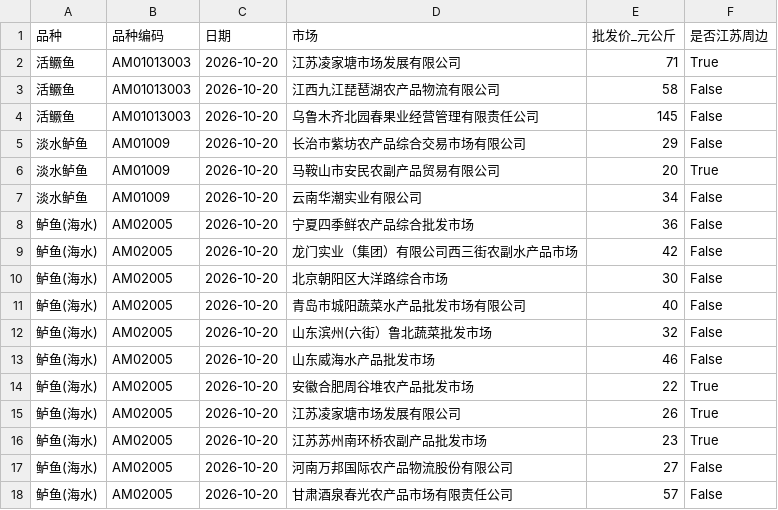
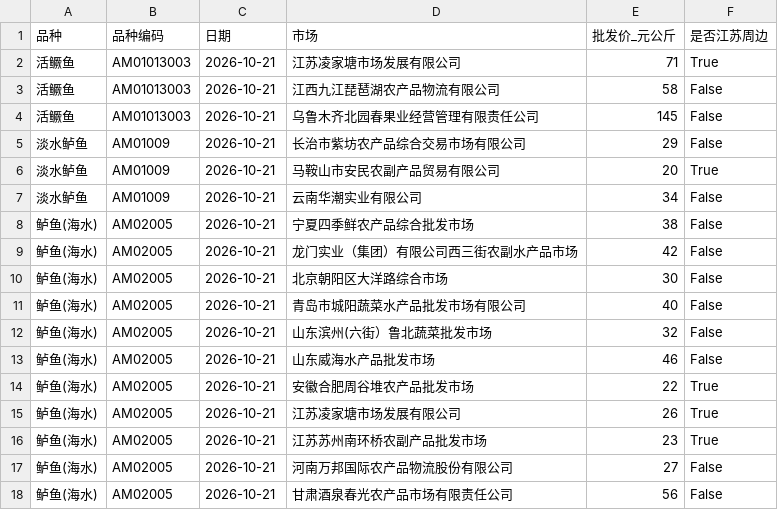
Before and after one commit to gehuEOD/fish-price-dashboard, a CSV file: fish_prices.csv, drawn as a sheet.

```diff
--- a/fish_prices.csv
+++ b/fish_prices.csv
@@ -1,18 +1,18 @@
 品种,品种编码,日期,市场,批发价_元公斤,是否江苏周边
-活鳜鱼,AM01013003,2026-10-20,江苏凌家塘市场发展有限公司,71,True
-活鳜鱼,AM01013003,2026-10-20,江西九江琵琶湖农产品物流有限公司,58,False
-活鳜鱼,AM01013003,2026-10-20,乌鲁木齐北园春果业经营管理有限责任公司,145,False
-淡水鲈鱼,AM01009,2026-10-20,长治市紫坊农产品综合交易市场有限公司,29,False
-淡水鲈鱼,AM01009,2026-10-20,马鞍山市安民农副产品贸易有限公司,20,True
-淡水鲈鱼,AM01009,2026-10-20,云南华潮实业有限公司,34,False
-鲈鱼(海水),AM02005,2026-10-20,宁夏四季鲜农产品综合批发市场,36,False
-鲈鱼(海水),AM02005,2026-10-20,龙门实业（集团）有限公司西三街农副水产品市场,42,False
-鲈鱼(海水),AM02005,2026-10-20,北京朝阳区大洋路综合市场,30,False
-鲈鱼(海水),AM02005,2026-10-20,青岛市城阳蔬菜水产品批发市场有限公司,40,False
-鲈鱼(海水),AM02005,2026-10-20,山东滨州(六街）鲁北蔬菜批发市场,32,False
-鲈鱼(海水),AM02005,2026-10-20,山东威海水产品批发市场,46,False
-鲈鱼(海水),AM02005,2026-10-20,安徽合肥周谷堆农产品批发市场,22,True
-鲈鱼(海水),AM02005,2026-10-20,江苏凌家塘市场发展有限公司,26,True
-鲈鱼(海水),AM02005,2026-10-20,江苏苏州南环桥农副产品批发市场,23,True
-鲈鱼(海水),AM02005,2026-10-20,河南万邦国际农产品物流股份有限公司,27,False
-鲈鱼(海水),AM02005,2026-10-20,甘肃酒泉春光农产品市场有限责任公司,57,False
+活鳜鱼,AM01013003,2026-10-21,江苏凌家塘市场发展有限公司,71,True
+活鳜鱼,AM01013003,2026-10-21,江西九江琵琶湖农产品物流有限公司,58,False
+活鳜鱼,AM01013003,2026-10-21,乌鲁木齐北园春果业经营管理有限责任公司,145,False
+淡水鲈鱼,AM01009,2026-10-21,长治市紫坊农产品综合交易市场有限公司,29,False
+淡水鲈鱼,AM01009,2026-10-21,马鞍山市安民农副产品贸易有限公司,20,True
+淡水鲈鱼,AM01009,2026-10-21,云南华潮实业有限公司,34,False
+鲈鱼(海水),AM02005,2026-10-21,宁夏四季鲜农产品综合批发市场,38,False
+鲈鱼(海水),AM02005,2026-10-21,龙门实业（集团）有限公司西三街农副水产品市场,42,False
+鲈鱼(海水),AM02005,2026-10-21,北京朝阳区大洋路综合市场,30,False
+鲈鱼(海水),AM02005,2026-10-21,青岛市城阳蔬菜水产品批发市场有限公司,40,False
+鲈鱼(海水),AM02005,2026-10-21,山东滨州(六街）鲁北蔬菜批发市场,32,False
+鲈鱼(海水),AM02005,2026-10-21,山东威海水产品批发市场,46,False
+鲈鱼(海水),AM02005,2026-10-21,安徽合肥周谷堆农产品批发市场,22,True
+鲈鱼(海水),AM02005,2026-10-21,江苏凌家塘市场发展有限公司,26,True
+鲈鱼(海水),AM02005,2026-10-21,江苏苏州南环桥农副产品批发市场,23,True
+鲈鱼(海水),AM02005,2026-10-21,河南万邦国际农产品物流股份有限公司,27,False
+鲈鱼(海水),AM02005,2026-10-21,甘肃酒泉春光农产品市场有限责任公司,56,False
```
Also changed, not shown: fish_prices_history.csv, public_fish_prices.csv, 6 other files.
